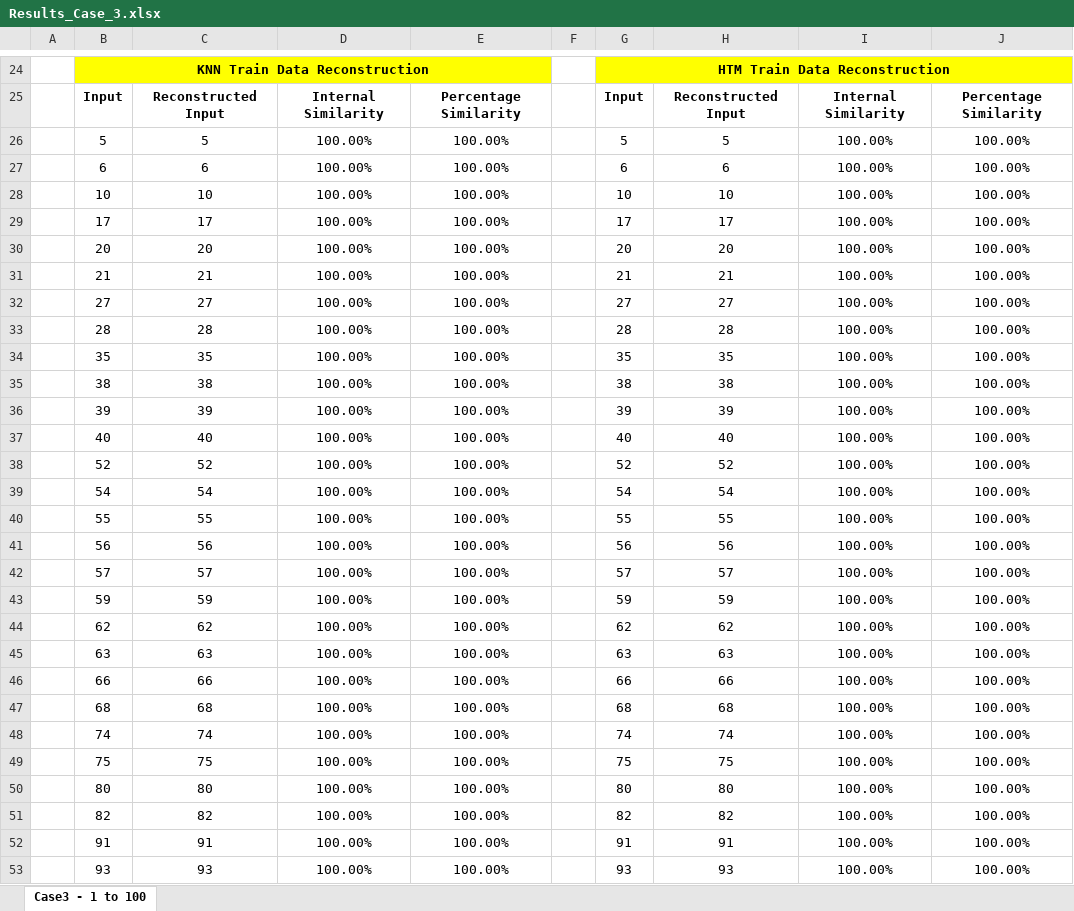
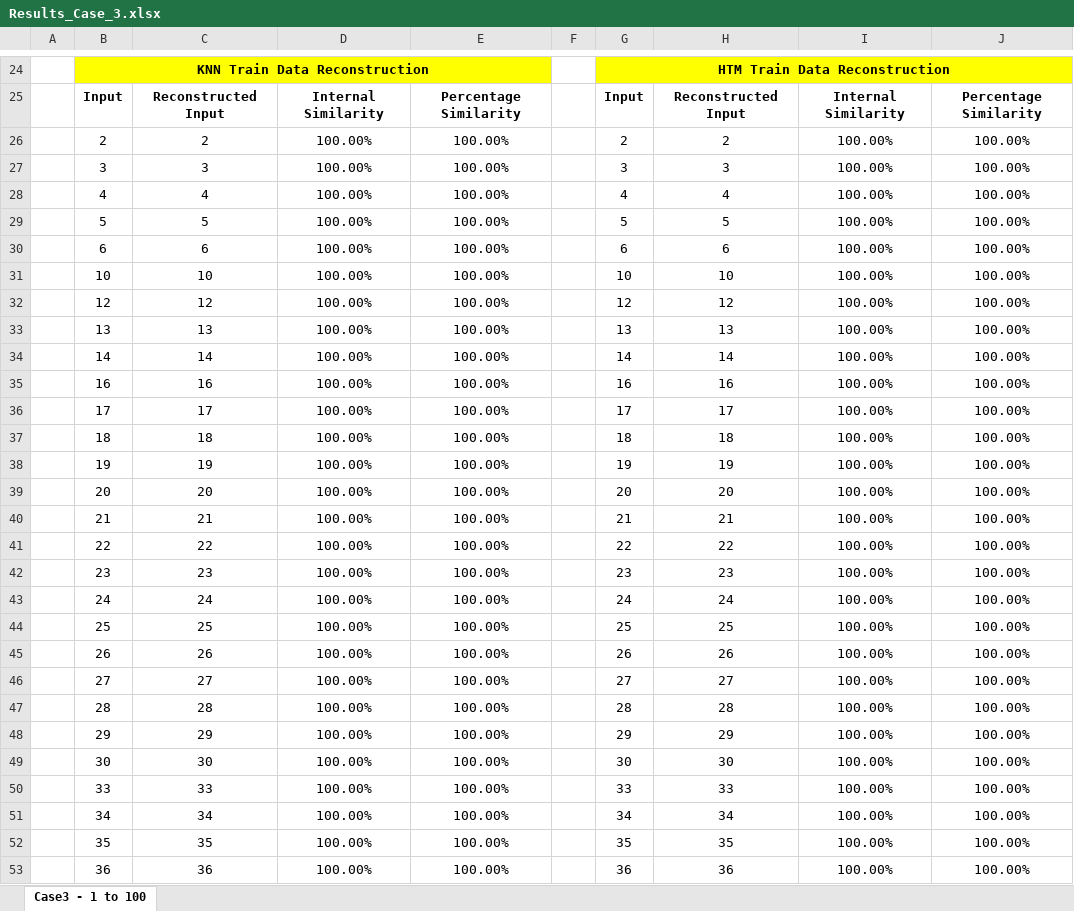
Before and after one commit to prnshubn/neocortexapi-team-untitled, an Excel workbook: source/Team_Untitled_Files/Result_Case_3/Results_Case_3.xlsx, sheet Case3 - 1 to 100, drawn as a sheet; only a part is shown, gaps mark what is left out; the shorter side is filled out with more unchanged rows; values as stored, in another font and other column widths than the file's, no borders; table styles not drawn; the diff covers the shown part only; the diff names each change by its address in the sheet, - before the commit and + after, or states it on an @@ line.

```diff
--- a/source/Team_Untitled_Files/Result_Case_3/Results_Case_3.xlsx (sheet Case3 - 1 to 100)
+++ b/source/Team_Untitled_Files/Result_Case_3/Results_Case_3.xlsx (sheet Case3 - 1 to 100)
+row 26:  | 2 | 2 | 100.00% | 100.00% |  | 2 | 2 | 100.00% | 100.00%
+row 27:  | 3 | 3 | 100.00% | 100.00% |  | 3 | 3 | 100.00% | 100.00%
+row 28:  | 4 | 4 | 100.00% | 100.00% |  | 4 | 4 | 100.00% | 100.00%
+row 32:  | 12 | 12 | 100.00% | 100.00% |  | 12 | 12 | 100.00% | 100.00%
+row 33:  | 13 | 13 | 100.00% | 100.00% |  | 13 | 13 | 100.00% | 100.00%
+row 34:  | 14 | 14 | 100.00% | 100.00% |  | 14 | 14 | 100.00% | 100.00%
+row 35:  | 16 | 16 | 100.00% | 100.00% |  | 16 | 16 | 100.00% | 100.00%
+row 37:  | 18 | 18 | 100.00% | 100.00% |  | 18 | 18 | 100.00% | 100.00%
+row 38:  | 19 | 19 | 100.00% | 100.00% |  | 19 | 19 | 100.00% | 100.00%
+row 41:  | 22 | 22 | 100.00% | 100.00% |  | 22 | 22 | 100.00% | 100.00%
+row 42:  | 23 | 23 | 100.00% | 100.00% |  | 23 | 23 | 100.00% | 100.00%
+row 43:  | 24 | 24 | 100.00% | 100.00% |  | 24 | 24 | 100.00% | 100.00%
+row 44:  | 25 | 25 | 100.00% | 100.00% |  | 25 | 25 | 100.00% | 100.00%
+row 45:  | 26 | 26 | 100.00% | 100.00% |  | 26 | 26 | 100.00% | 100.00%
+row 48:  | 29 | 29 | 100.00% | 100.00% |  | 29 | 29 | 100.00% | 100.00%
+row 49:  | 30 | 30 | 100.00% | 100.00% |  | 30 | 30 | 100.00% | 100.00%
+row 50:  | 33 | 33 | 100.00% | 100.00% |  | 33 | 33 | 100.00% | 100.00%
+row 51:  | 34 | 34 | 100.00% | 100.00% |  | 34 | 34 | 100.00% | 100.00%
+row 53:  | 36 | 36 | 100.00% | 100.00% |  | 36 | 36 | 100.00% | 100.00%
```
Also changed, not shown: 31 added rows elsewhere in this sheet, 30 other files.
